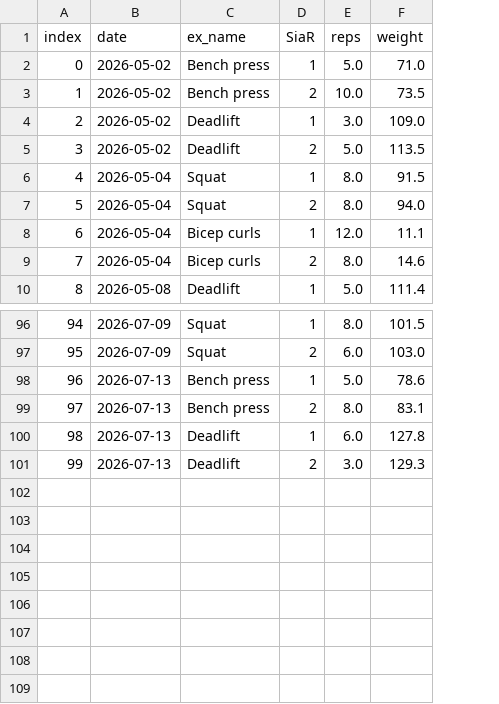
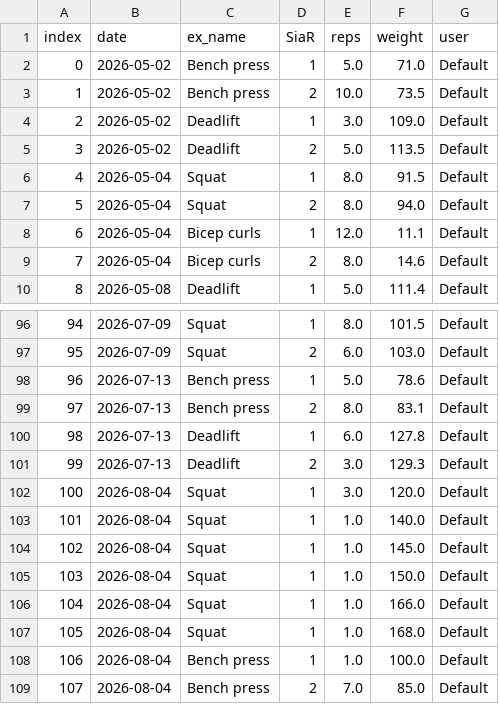
Before and after one commit to lietask/fitnessapp, a CSV file: workouts.csv, drawn as a sheet; only a part is shown, gaps mark what is left out; the diff names each change by its address in the sheet, - before the commit and + after, or states it on an @@ line.

```diff
--- a/workouts.csv
+++ b/workouts.csv
+column G (user), rows 2-10: all Default; rows 96-101: all Default
+row 102: 100 | 2026-08-04 | Squat | 1 | 3.0 | 120.0 | Default
+row 103: 101 | 2026-08-04 | Squat | 1 | 1.0 | 140.0 | Default
+row 104: 102 | 2026-08-04 | Squat | 1 | 1.0 | 145.0 | Default
+row 105: 103 | 2026-08-04 | Squat | 1 | 1.0 | 150.0 | Default
+row 106: 104 | 2026-08-04 | Squat | 1 | 1.0 | 166.0 | Default
+row 107: 105 | 2026-08-04 | Squat | 1 | 1.0 | 168.0 | Default
+row 108: 106 | 2026-08-04 | Bench press | 1 | 1.0 | 100.0 | Default
+row 109: 107 | 2026-08-04 | Bench press | 2 | 7.0 | 85.0 | Default
```
Also changed, not shown: 1 other file.
